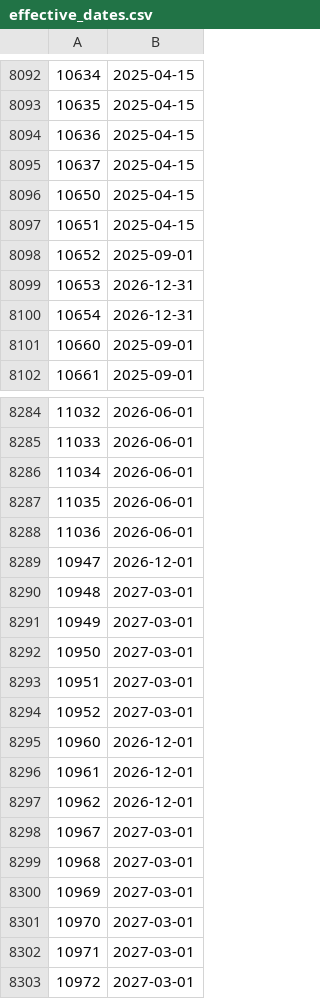
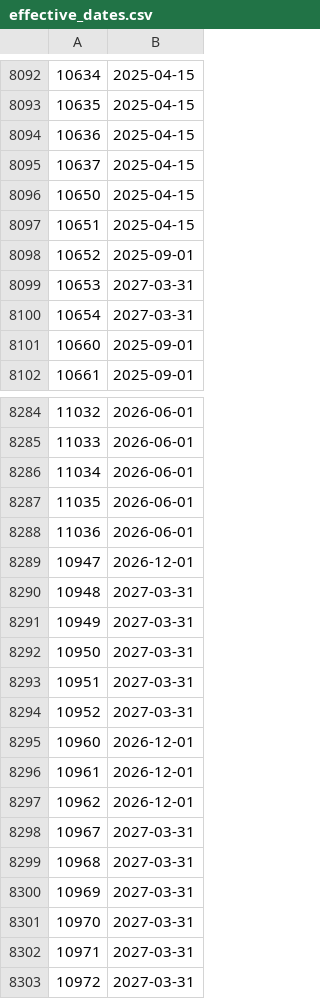
Before and after one commit to DataQualityCommittee/dqc_us_rules, a CSV file: dqc_us_rules/resources/Effective_Dates/effective_dates.csv, drawn as a sheet; only a part is shown, gaps mark what is left out.

```diff
--- a/dqc_us_rules/resources/Effective_Dates/effective_dates.csv
+++ b/dqc_us_rules/resources/Effective_Dates/effective_dates.csv
@@ -8098,4 +8098,4 @@
 10652,2025-09-01
-10653,2026-12-31
-10654,2026-12-31
+10653,2027-03-31
+10654,2027-03-31
 10660,2025-09-01
@@ -8289,7 +8289,7 @@
 10947,2026-12-01
-10948,2027-03-01
-10949,2027-03-01
-10950,2027-03-01
-10951,2027-03-01
-10952,2027-03-01
+10948,2027-03-31
+10949,2027-03-31
+10950,2027-03-31
+10951,2027-03-31
+10952,2027-03-31
 10960,2026-12-01
@@ -8297,7 +8297,7 @@
 10962,2026-12-01
-10967,2027-03-01
-10968,2027-03-01
-10969,2027-03-01
-10970,2027-03-01
-10971,2027-03-01
-10972,2027-03-01
+10967,2027-03-31
+10968,2027-03-31
+10969,2027-03-31
+10970,2027-03-31
+10971,2027-03-31
+10972,2027-03-31
```
Also changed, not shown: 24 other files.
